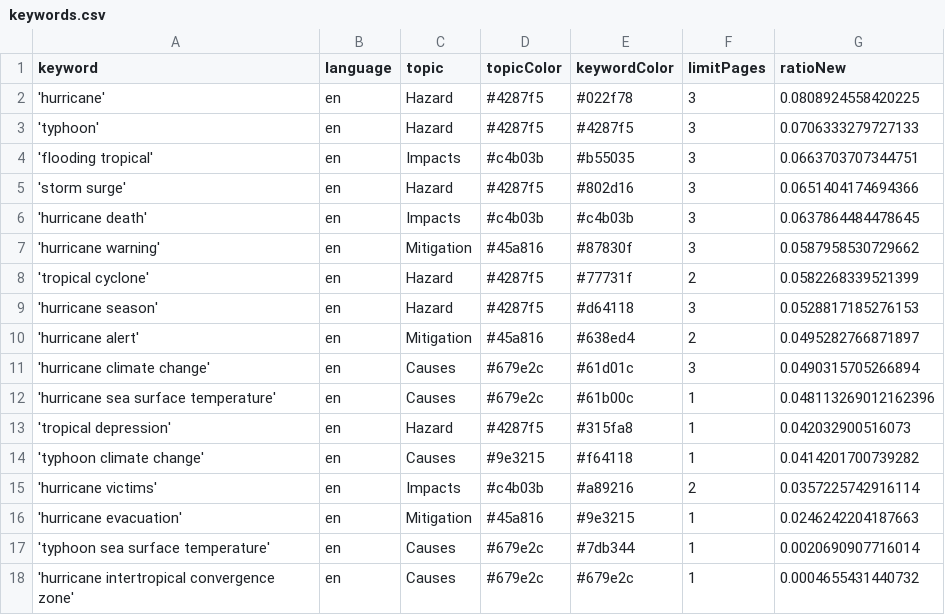
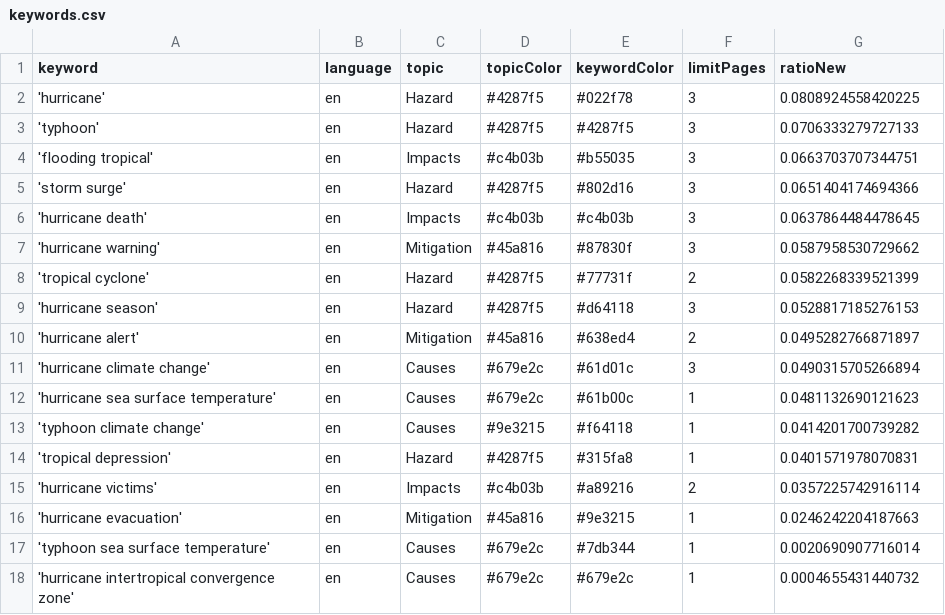
Before and after one commit to jens-news/hurricaneIsComing, a CSV file: keywords.csv, drawn as a sheet.

```diff
--- a/keywords.csv
+++ b/keywords.csv
@@ -11,5 +11,5 @@ keyword,language,topic,topicColor,keywordColor,limitPages,ratioNew
 'hurricane climate change',en,Causes,#679e2c,#61d01c,3,0.0490315705266894
-'hurricane sea surface temperature',en,Causes,#679e2c,#61b00c,1,0.048113269012162396
-'tropical depression',en,Hazard,#4287f5,#315fa8,1,0.042032900516073
+'hurricane sea surface temperature',en,Causes,#679e2c,#61b00c,1,0.0481132690121623
 'typhoon climate change',en,Causes,#9e3215,#f64118,1,0.0414201700739282
+'tropical depression',en,Hazard,#4287f5,#315fa8,1,0.0401571978070831
 'hurricane victims',en,Impacts,#c4b03b,#a89216,2,0.0357225742916114
```
Also changed, not shown: csv/news_2026_03.csv, 1 other file.
